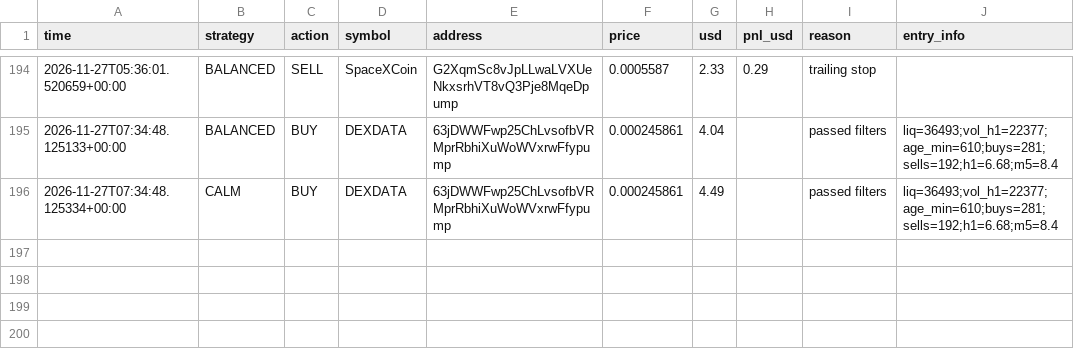
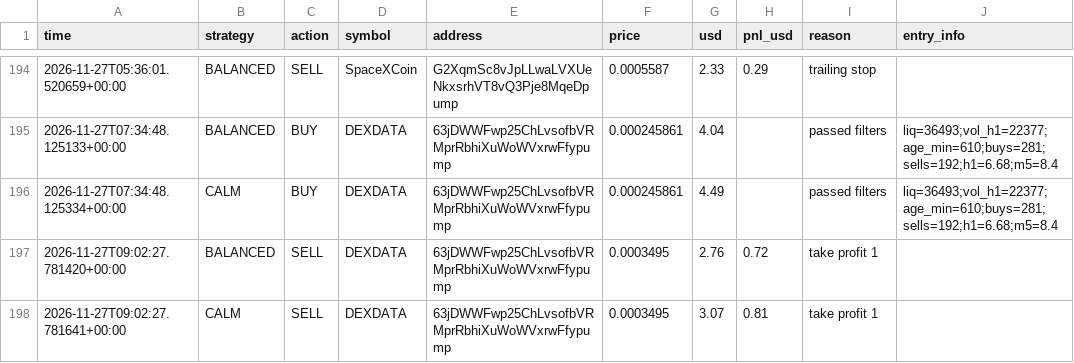
Before and after one commit to fahimkhayam75-test/C-testing, a CSV file: trades_v3.csv, drawn as a sheet; only a part is shown, gaps mark what is left out; the diff names each change by its address in the sheet, - before the commit and + after, or states it on an @@ line.

```diff
--- a/trades_v3.csv
+++ b/trades_v3.csv
+row 197: 2026-11-27T09:02:27.781420+00:00 | BALANCED | SELL | DEXDATA | 63jDWWFwp25ChLvsofbVRMprRbhiXuWoWVxrwFfypump | 0.0003495 | 2.76 | 0.72 | take profit 1
+row 198: 2026-11-27T09:02:27.781641+00:00 | CALM | SELL | DEXDATA | 63jDWWFwp25ChLvsofbVRMprRbhiXuWoWVxrwFfypump | 0.0003495 | 3.07 | 0.81 | take profit 1
```
Also changed, not shown: 2 other files.
